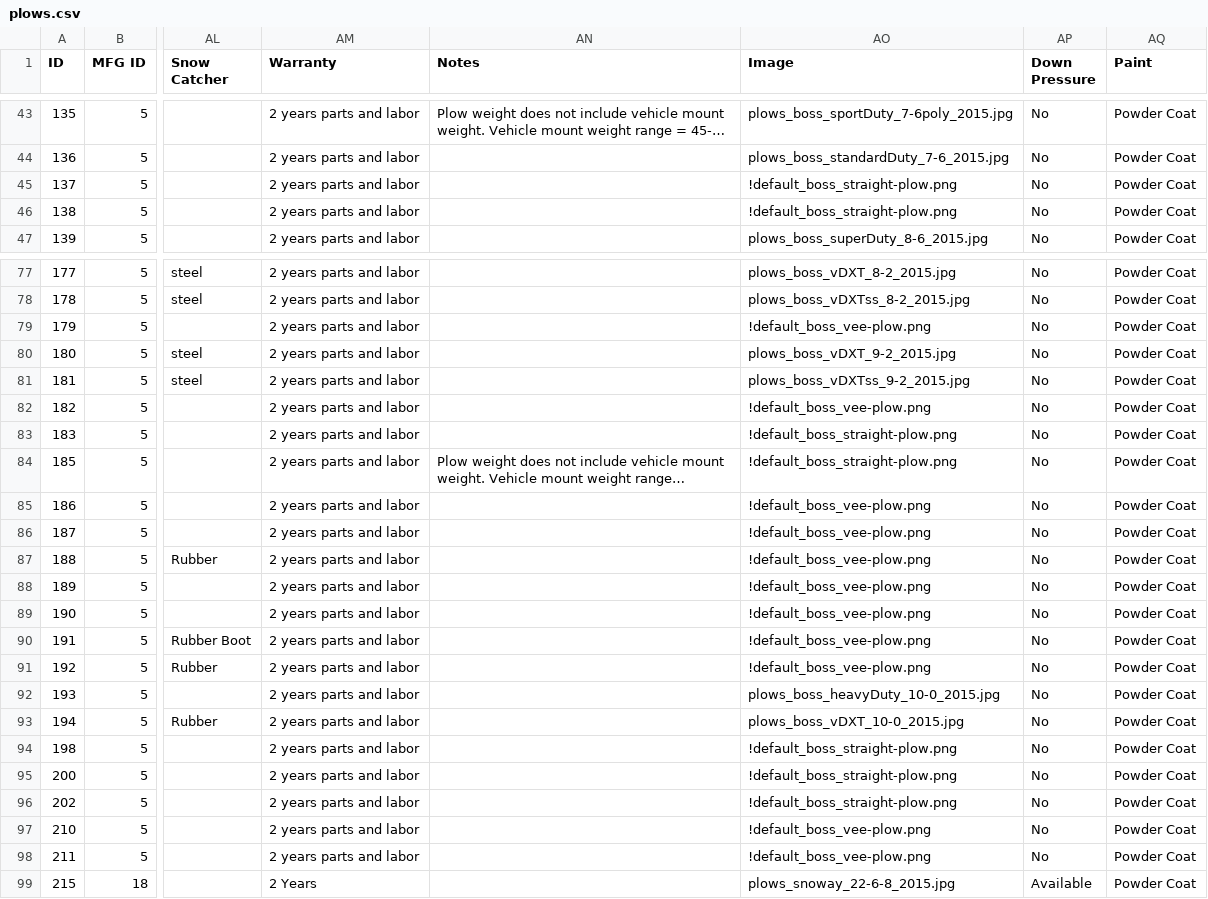
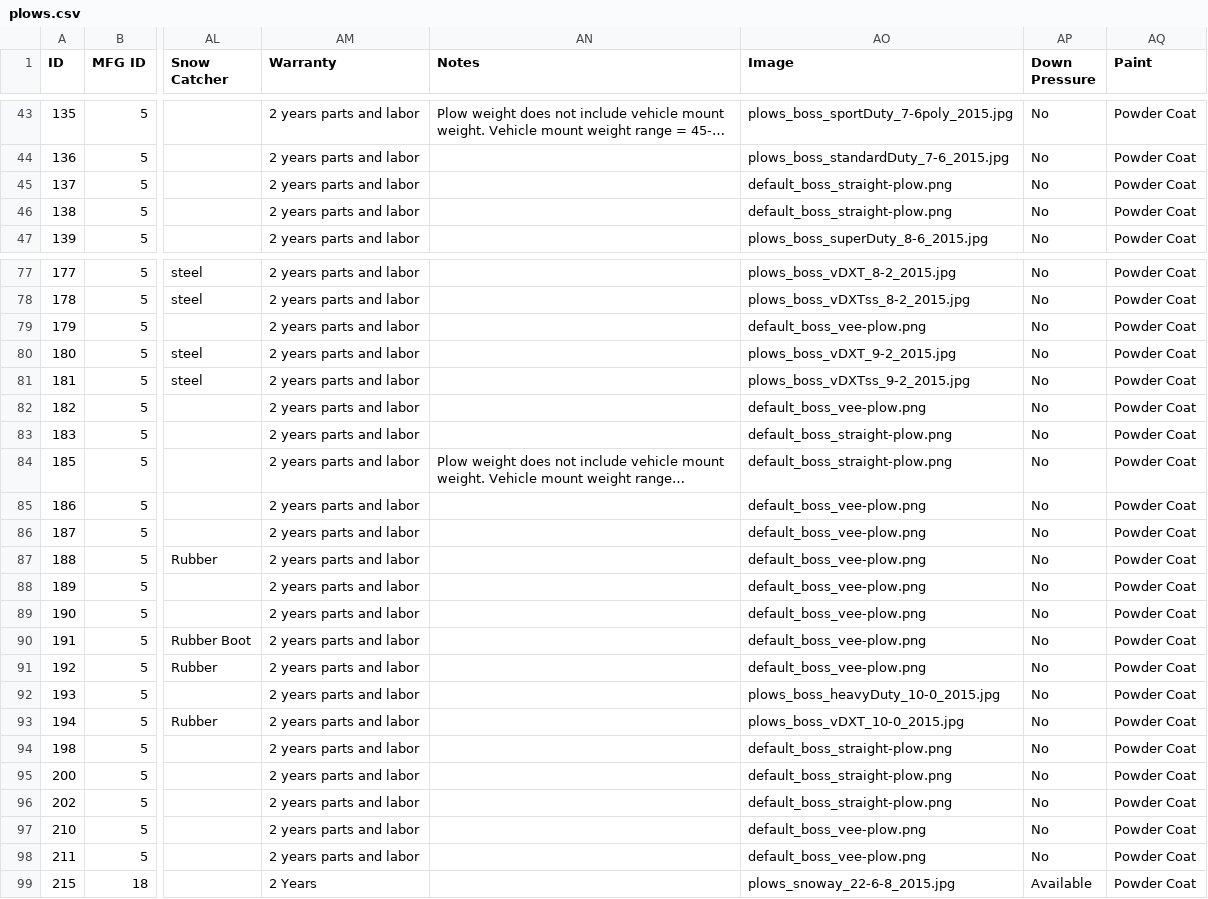
Before and after one commit to 8ctopotamus/spn-plow-comare, a CSV file: data/plows.csv, drawn as a sheet; only a part is shown, gaps mark what is left out; long unchanged cells end in …; the diff covers the shown part only; the diff names each change by its address in the sheet, - before the commit and + after, or states it on an @@ line.

Commit message:
Image import, ControlGroup (collapse)

```diff
--- a/data/plows.csv
+++ b/data/plows.csv
-AO45:AO46 (Image): !default_boss_straight-plow.png
+AO45:AO46 (Image): default_boss_straight-plow.png
-AO79 (Image): !default_boss_vee-plow.png
+AO79 (Image): default_boss_vee-plow.png
-AO82 (Image): !default_boss_vee-plow.png
+AO82 (Image): default_boss_vee-plow.png
-AO83:AO84 (Image): !default_boss_straight-plow.png
+AO83:AO84 (Image): default_boss_straight-plow.png
-AO85:AO91 (Image): !default_boss_vee-plow.png
+AO85:AO91 (Image): default_boss_vee-plow.png
-AO94:AO96 (Image): !default_boss_straight-plow.png
+AO94:AO96 (Image): default_boss_straight-plow.png
-AO97:AO98 (Image): !default_boss_vee-plow.png
+AO97:AO98 (Image): default_boss_vee-plow.png
```
Also changed, not shown: 46 edited cells elsewhere in this file, 7 other files.
